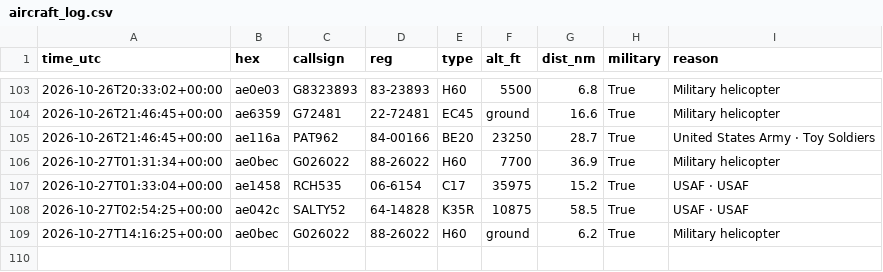
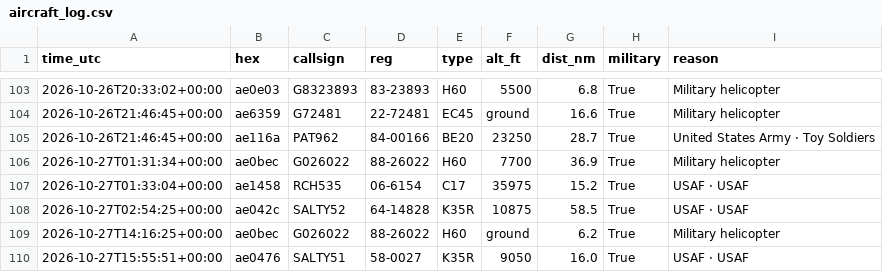
Before and after one commit to kkozinski11/aircraft-alerts, a CSV file: aircraft_log.csv, drawn as a sheet; only a part is shown, gaps mark what is left out.

```diff
--- a/aircraft_log.csv
+++ b/aircraft_log.csv
@@ -109 +109,2 @@ time_utc,hex,callsign,reg,type,alt_ft,dist_nm,military,reason
 2026-10-27T14:16:25+00:00,ae0bec,G026022,88-26022,H60,ground,6.2,True,Military helicopter
+2026-10-27T15:55:51+00:00,ae0476,SALTY51,58-0027,K35R,9050,16.0,True,USAF · USAF
```
Also changed, not shown: 1 other file.
